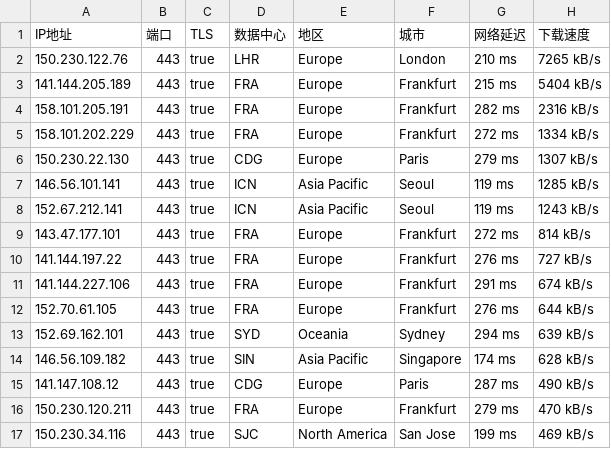
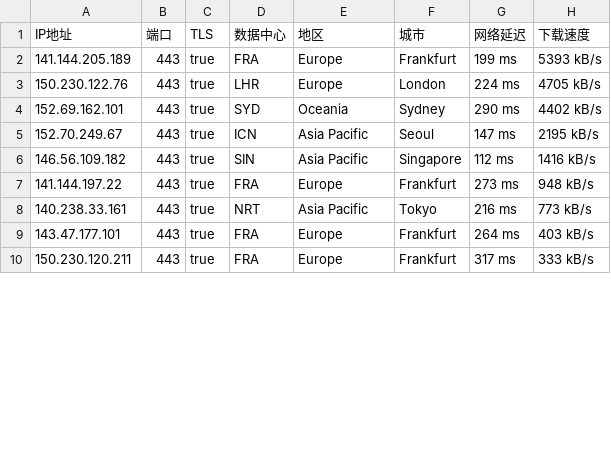
Before and after one commit to ailx1101/Cloudflare-IP-SpeedTest, a CSV file: ip.csv, drawn as a sheet; only a part is shown; the diff covers the shown part only.

Commit message:
update ip.csv

```diff
--- a/ip.csv
+++ b/ip.csv
@@ -1,17 +1,10 @@
 IP地址,端口,TLS,数据中心,地区,城市,网络延迟,下载速度
-150.230.122.76,443,true,LHR,Europe,London,210 ms,7265 kB/s
-141.144.205.189,443,true,FRA,Europe,Frankfurt,215 ms,5404 kB/s
-158.101.205.191,443,true,FRA,Europe,Frankfurt,282 ms,2316 kB/s
-158.101.202.229,443,true,FRA,Europe,Frankfurt,272 ms,1334 kB/s
-150.230.22.130,443,true,CDG,Europe,Paris,279 ms,1307 kB/s
-146.56.101.141,443,true,ICN,Asia Pacific,Seoul,119 ms,1285 kB/s
-152.67.212.141,443,true,ICN,Asia Pacific,Seoul,119 ms,1243 kB/s
-143.47.177.101,443,true,FRA,Europe,Frankfurt,272 ms,814 kB/s
-141.144.197.22,443,true,FRA,Europe,Frankfurt,276 ms,727 kB/s
-141.144.227.106,443,true,FRA,Europe,Frankfurt,291 ms,674 kB/s
-152.70.61.105,443,true,FRA,Europe,Frankfurt,276 ms,644 kB/s
-152.69.162.101,443,true,SYD,Oceania,Sydney,294 ms,639 kB/s
-146.56.109.182,443,true,SIN,Asia Pacific,Singapore,174 ms,628 kB/s
-141.147.108.12,443,true,CDG,Europe,Paris,287 ms,490 kB/s
-150.230.120.211,443,true,FRA,Europe,Frankfurt,279 ms,470 kB/s
-150.230.34.116,443,true,SJC,North America,San Jose,199 ms,469 kB/s
+141.144.205.189,443,true,FRA,Europe,Frankfurt,199 ms,5393 kB/s
+150.230.122.76,443,true,LHR,Europe,London,224 ms,4705 kB/s
+152.69.162.101,443,true,SYD,Oceania,Sydney,290 ms,4402 kB/s
+152.70.249.67,443,true,ICN,Asia Pacific,Seoul,147 ms,2195 kB/s
+146.56.109.182,443,true,SIN,Asia Pacific,Singapore,112 ms,1416 kB/s
+141.144.197.22,443,true,FRA,Europe,Frankfurt,273 ms,948 kB/s
+140.238.33.161,443,true,NRT,Asia Pacific,Tokyo,216 ms,773 kB/s
+143.47.177.101,443,true,FRA,Europe,Frankfurt,264 ms,403 kB/s
+150.230.120.211,443,true,FRA,Europe,Frankfurt,317 ms,333 kB/s
```
Also changed, not shown: 6 added rows, 2 removed rows and 8 edited cells elsewhere in this file.
